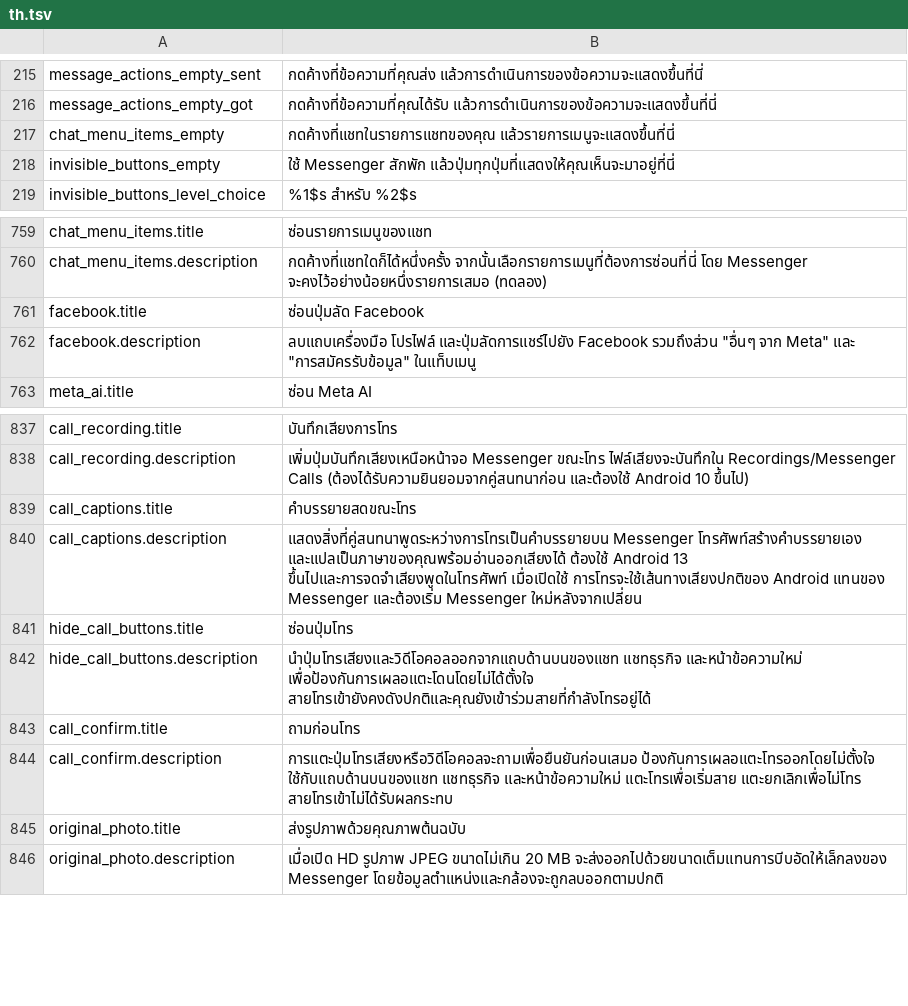
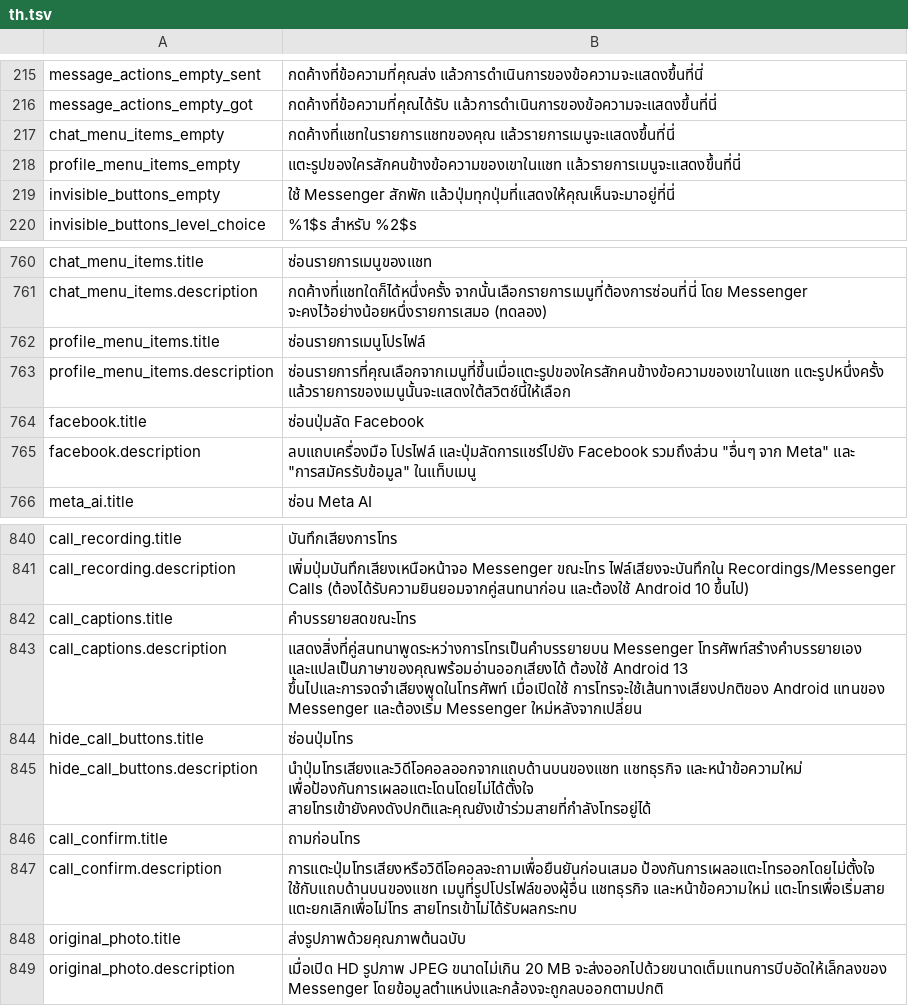
Before and after one commit to SysAdminDoc/HushMessenger, a TSV file: extensions/messenger/src/main/l10n/th.tsv, drawn as a sheet; only a part is shown, gaps mark what is left out.

Commit message:
feat(controls): hide profile menu items, ask before calls from it
Tapping a picture beside a message opens Messenger's profile menu (View
profile, Audio call, Video call and the rest). profile_menu_items hooks
the menu's row builder, remembers each row title the first time the menu
opens, and hides the ones picked under the switch while keeping at least
one. profile_menu_call routes the menu's two call rows through
CallConfirm, so Ask before a call covers them too and Cancel starts
nothing.

Refs #201

```diff
--- a/extensions/messenger/src/main/l10n/th.tsv
+++ b/extensions/messenger/src/main/l10n/th.tsv
@@ -217,2 +217,3 @@ message_actions_empty_got	กดค้างที่ข้อความที
 chat_menu_items_empty	กดค้างที่แชทในรายการแชทของคุณ แล้วรายการเมนูจะแสดงขึ้นที่นี่
+profile_menu_items_empty	แตะรูปของใครสักคนข้างข้อความของเขาในแชท แล้วรายการเมนูจะแสดงขึ้นที่นี่
 invisible_buttons_empty	ใช้ Messenger สักพัก แล้วปุ่มทุกปุ่มที่แสดงให้คุณเห็นจะมาอยู่ที่นี่
@@ -760,2 +761,4 @@ chat_menu_items.title	ซ่อนรายการเมนูของแช
 chat_menu_items.description	กดค้างที่แชทใดก็ได้หนึ่งครั้ง จากนั้นเลือกรายการเมนูที่ต้องการซ่อนที่นี่ โดย Messenger จะคงไว้อย่างน้อยหนึ่งรายการเสมอ (ทดลอง)
+profile_menu_items.title	ซ่อนรายการเมนูโปรไฟล์
+profile_menu_items.description	ซ่อนรายการที่คุณเลือกจากเมนูที่ขึ้นเมื่อแตะรูปของใครสักคนข้างข้อความของเขาในแชท แตะรูปหนึ่งครั้ง แล้วรายการของเมนูนั้นจะแสดงใต้สวิตช์นี้ให้เลือก
 facebook.title	ซ่อนปุ่มลัด Facebook
@@ -843,3 +846,3 @@ hide_call_buttons.description	นำปุ่มโทรเสียงแล
 call_confirm.title	ถามก่อนโทร
-call_confirm.description	การแตะปุ่มโทรเสียงหรือวิดีโอคอลจะถามเพื่อยืนยันก่อนเสมอ ป้องกันการเผลอแตะโทรออกโดยไม่ตั้งใจ ใช้กับแถบด้านบนของแชท แชทธุรกิจ และหน้าข้อความใหม่ แตะโทรเพื่อเริ่มสาย แตะยกเลิกเพื่อไม่โทร สายโทรเข้าไม่ได้รับผลกระทบ
+call_confirm.description	การแตะปุ่มโทรเสียงหรือวิดีโอคอลจะถามเพื่อยืนยันก่อนเสมอ ป้องกันการเผลอแตะโทรออกโดยไม่ตั้งใจ ใช้กับแถบด้านบนของแชท เมนูที่รูปโปรไฟล์ของผู้อื่น แชทธุรกิจ และหน้าข้อความใหม่ แตะโทรเพื่อเริ่มสาย แตะยกเลิกเพื่อไม่โทร สายโทรเข้าไม่ได้รับผลกระทบ
 original_photo.title	ส่งรูปภาพด้วยคุณภาพต้นฉบับ
```
Also changed, not shown: extensions/messenger/src/main/l10n/es.tsv, extensions/messenger/src/main/l10n/tr.tsv, 43 other files.
